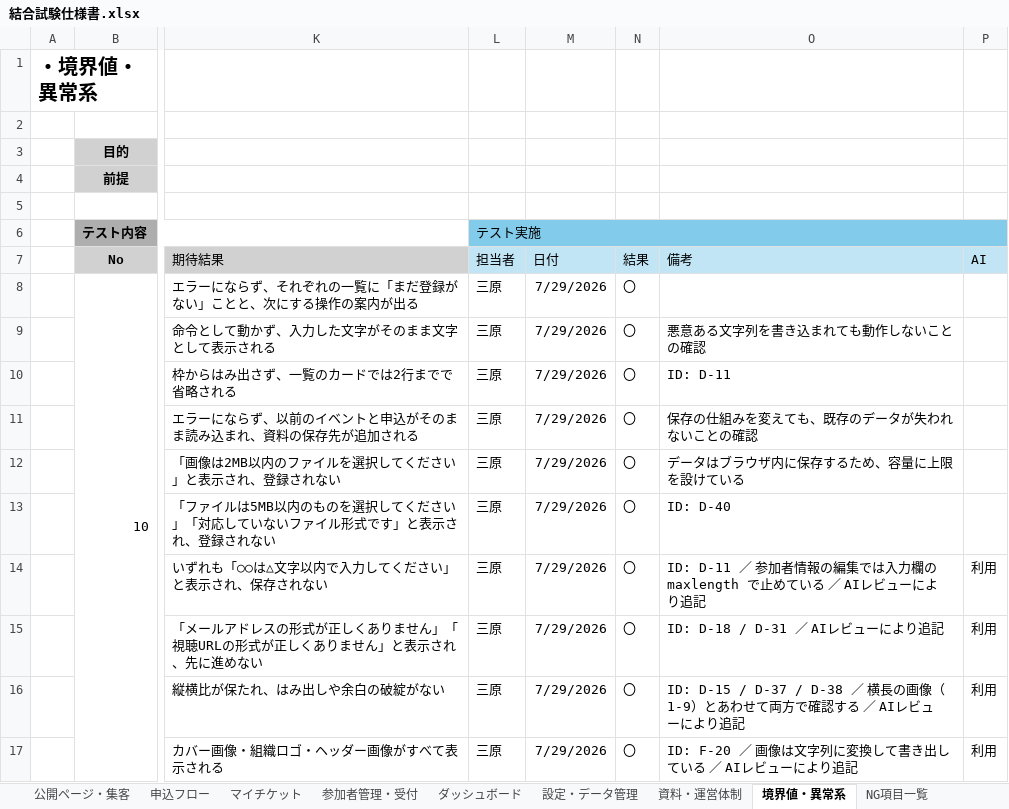
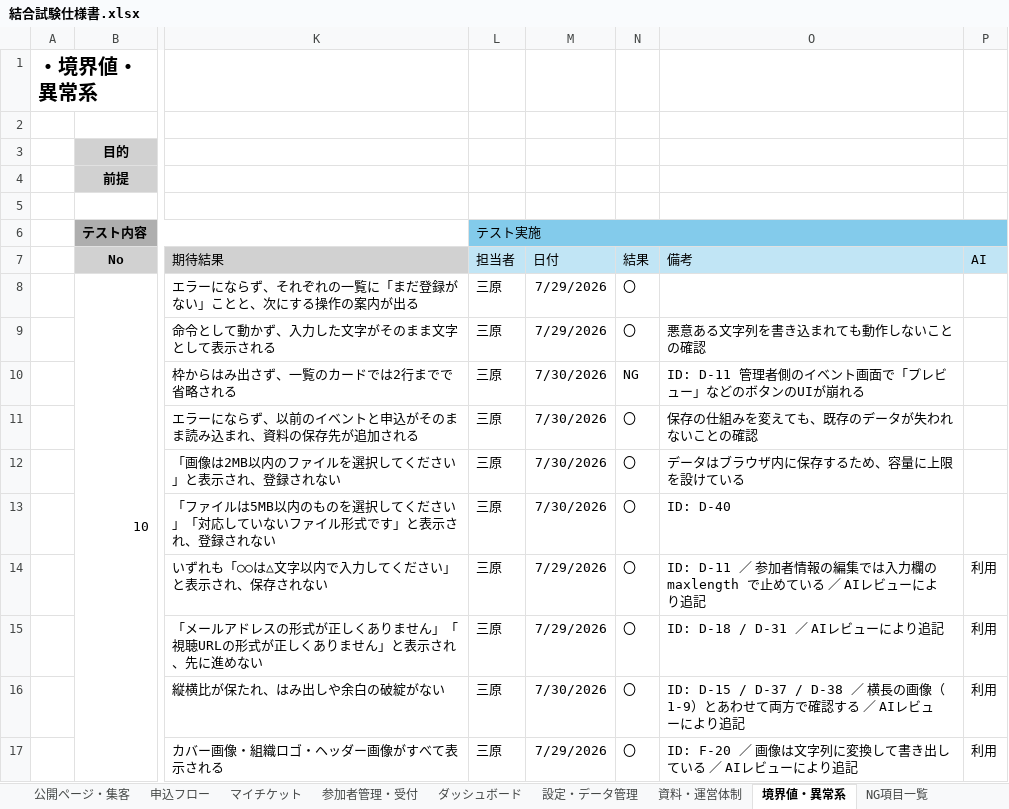
Before and after one commit to Mihara-Yamato-com/event-management-site, an Excel workbook: 結合試験仕様書.xlsx, sheet 境界値・異常系, drawn as a sheet; only a part is shown, gaps mark what is left out; values as stored, in another font and other column widths than the file's, no borders; the diff names each change by its address in the sheet, - before the commit and + after, or states it on an @@ line.

```diff
--- a/結合試験仕様書.xlsx (sheet 境界値・異常系)
+++ b/結合試験仕様書.xlsx (sheet 境界値・異常系)
-M10:M13 (日付): 7/29/2026
+M10:M13 (日付): 7/30/2026
-N10 (結果): 〇
+N10 (結果): NG
-O10 (備考): ID: D-11
+O10 (備考): ID: D-11 管理者側のイベント画面で「プレビュー」などのボタンのUIが崩れる
-M16 (日付): 7/29/2026
+M16 (日付): 7/30/2026
```
Also changed, not shown: sheet 参加者管理・受付, sheet イベント管理, sheet NG項目一覧, sheet 公開ページ・集客, sheet 設定・データ管理, sheet 申込フロー, 5 more sheets, 1 other file.
